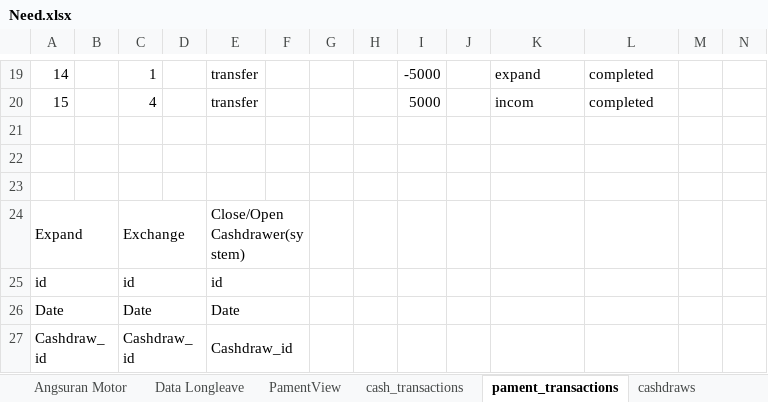
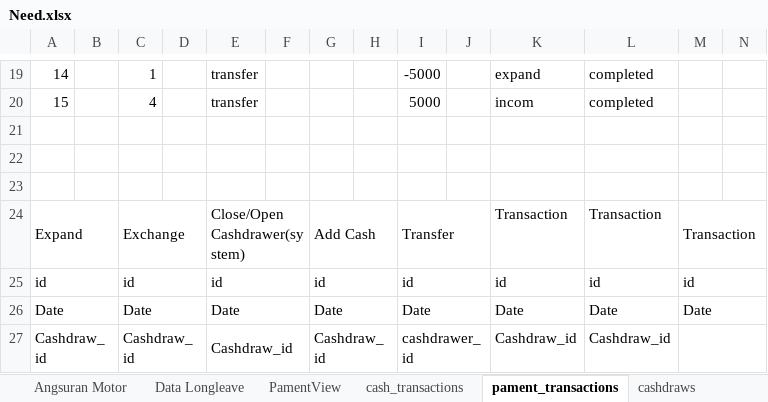
Before and after one commit to crit005/office_app, an Excel workbook: Need.xlsx, sheet pament_transactions, drawn as a sheet; only a part is shown, gaps mark what is left out; values as stored, in another font and other column widths than the file's, no cell formats; the diff covers the shown part only; the diff names each change by its address in the sheet, - before the commit and + after, or states it on an @@ line.

Commit message:
tr_cash

```diff
--- a/Need.xlsx (sheet pament_transactions)
+++ b/Need.xlsx (sheet pament_transactions)
-G24: (empty)
+G24: Add Cash
+G24:H24 merged
-I24: (empty)
+I24: Transfer
+I24:J24 merged
-K24: (empty)
+K24: Transaction
-L24: (empty)
+L24: Transaction
-M24: (empty)
+M24: Transaction
+M24:N24 merged
-G25: (empty)
+G25: id
+G25:H25 merged
-I25: (empty)
+I25: id
+I25:J25 merged
-K25: (empty)
+K25: id
-L25: (empty)
+L25: id
-M25: (empty)
+M25: id
+M25:N25 merged
-G26: (empty)
+G26: Date
+G26:H26 merged
-I26: (empty)
+I26: Date
+I26:J26 merged
-K26: (empty)
+K26: Date
-L26: (empty)
+L26: Date
-M26: (empty)
+M26: Date
+M26:N26 merged
-G27: (empty)
+G27: Cashdraw_id
+G27:H27 merged
-I27: (empty)
+I27: cashdrawer_id
+I27:J27 merged
-K27: (empty)
+K27: Cashdraw_id
-L27: (empty)
+L27: Cashdraw_id
+M27:N27 merged
```
Also changed, not shown: 1 added row, 18 removed rows, 74 edited cells and merged cells elsewhere in this sheet, sheet cash_transactions, sheet depatments, sheet payments, sheet cashdraws, sheet users, sheet currency, 1 more sheet, other sheet tabs, cell formats, charts or pictures, 25 other files.
